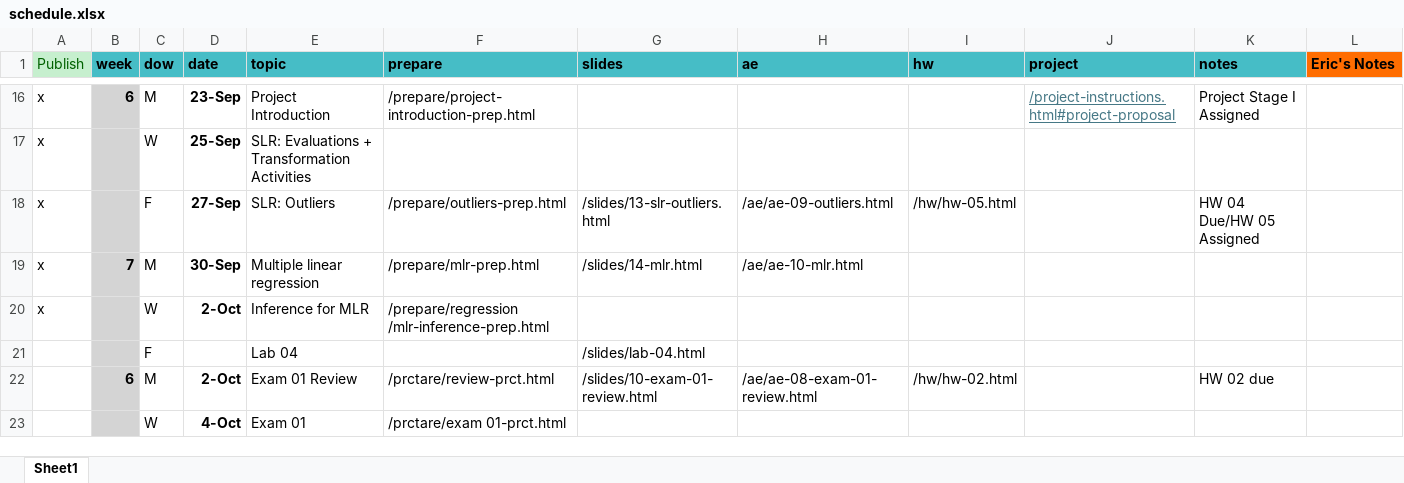
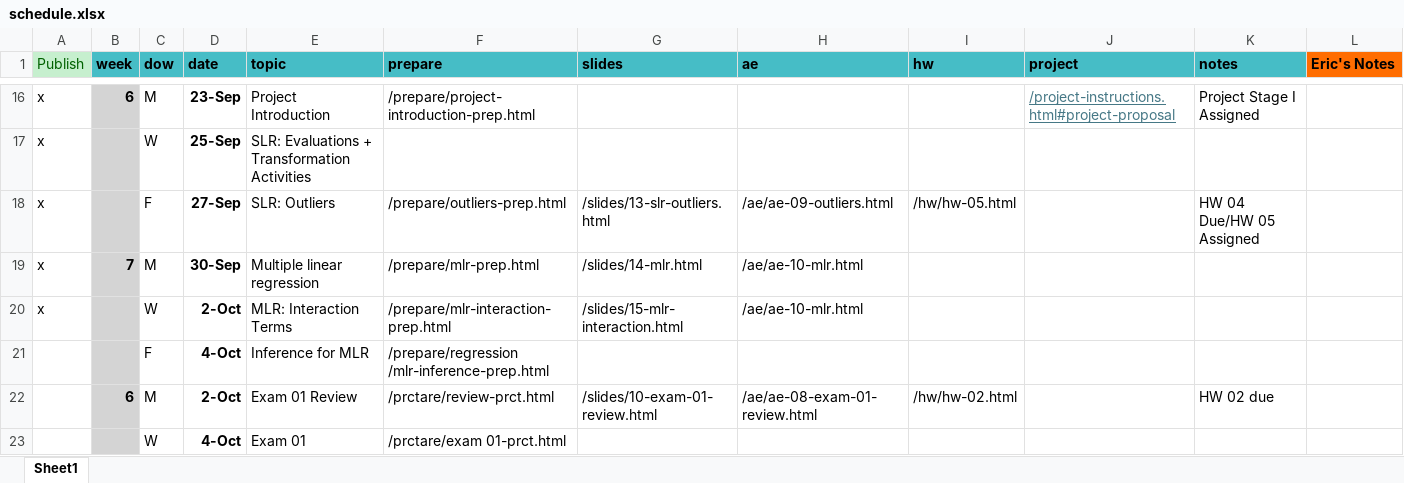
Before and after one commit to EricFriedlander/MATH212FA24, an Excel workbook: schedule.xlsx, sheet Sheet1, drawn as a sheet; only a part is shown, gaps mark what is left out; values as stored, in another font and other column widths than the file's, no borders; removed rows and columns are numbered as before the commit, all else as after; the diff names each change by its address in the sheet, - before the commit and + after, or states it on an @@ line.

```diff
--- a/schedule.xlsx (sheet Sheet1)
+++ b/schedule.xlsx (sheet Sheet1)
-E20 (topic): Inference for MLR
+E20 (topic): MLR: Interaction Terms
-F20 (prepare): /prepare/regression /mlr-inference-prep.html
+F20 (prepare): /prepare/mlr-interaction-prep.html
-G20 (slides): (empty)
+G20 (slides): /slides/15-mlr-interaction.html
-H20 (ae): (empty)
+H20 (ae): /ae/ae-10-mlr.html
-row 21:  |  | F |  | Lab 04 |  | /slides/lab-04.html
+row 21:  |  | F | 4-Oct | Inference for MLR | /prepare/regression /mlr-inference-prep.html
```
Also changed, not shown: 12 other files.
